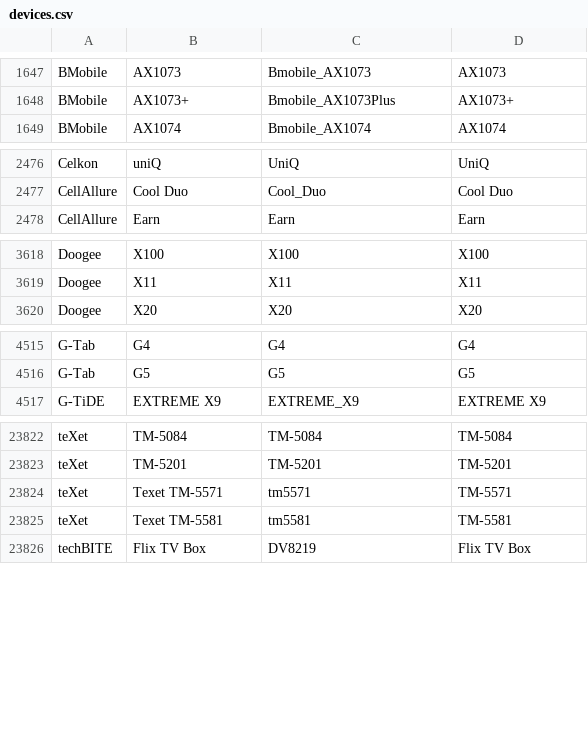
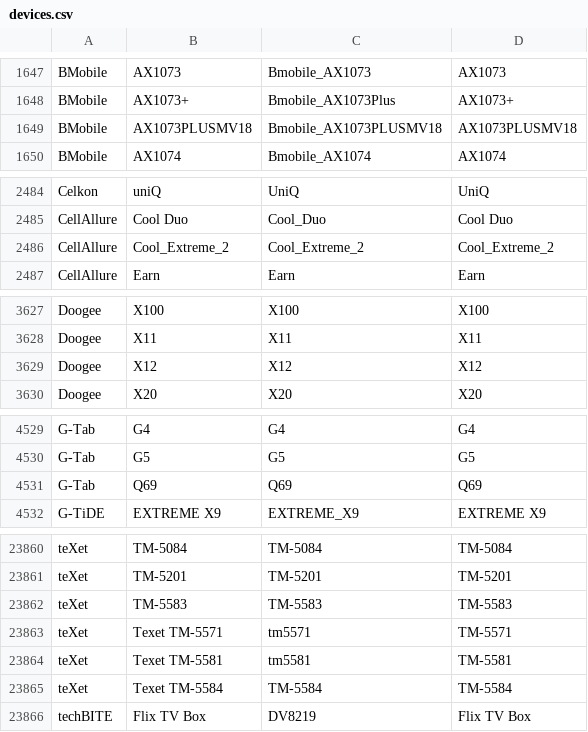
Before and after one commit to bbc/android-devices, a CSV file: content/devices.csv, drawn as a sheet; only a part is shown, gaps mark what is left out; the diff covers the shown part only; the diff names each change by its address in the sheet, - before the commit and + after, or states it on an @@ line.

```diff
--- a/content/devices.csv
+++ b/content/devices.csv
+row 1649: BMobile | AX1073PLUSMV18 | Bmobile_AX1073PLUSMV18 | AX1073PLUSMV18
+row 2486: CellAllure | Cool_Extreme_2 | Cool_Extreme_2 | Cool_Extreme_2
+row 3629: Doogee | X12 | X12 | X12
+row 4531: G-Tab | Q69 | Q69 | Q69
+row 23862: teXet | TM-5583 | TM-5583 | TM-5583
+row 23865: teXet | Texet TM-5584 | TM-5584 | TM-5584
```
Also changed, not shown: 34 added rows elsewhere in this file.
